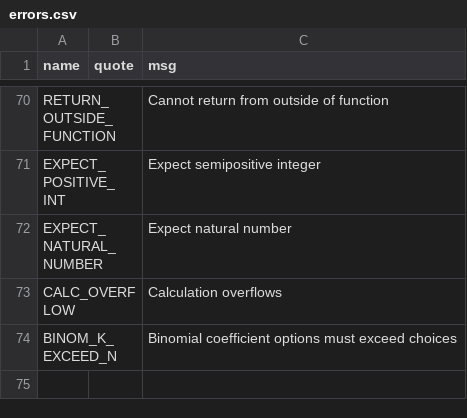
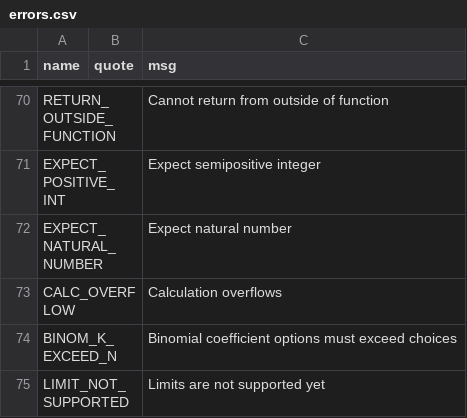
Before and after one commit to JohnDTill/Forscape, a CSV file: meta/errors.csv, drawn as a sheet; only a part is shown, gaps mark what is left out; the diff names each change by its address in the sheet, - before the commit and + after, or states it on an @@ line.

Commit message:
Numerical definite integrals and limit syntax (#85)
Limits are not supported in the interpreter, but can be parsed

```diff
--- a/meta/errors.csv
+++ b/meta/errors.csv
+row 75: LIMIT_NOT_SUPPORTED |  | Limits are not supported yet
```
Also changed, not shown: meta/interpreter_dispatch.csv, meta/parse_nodes.csv, 13 other files.
